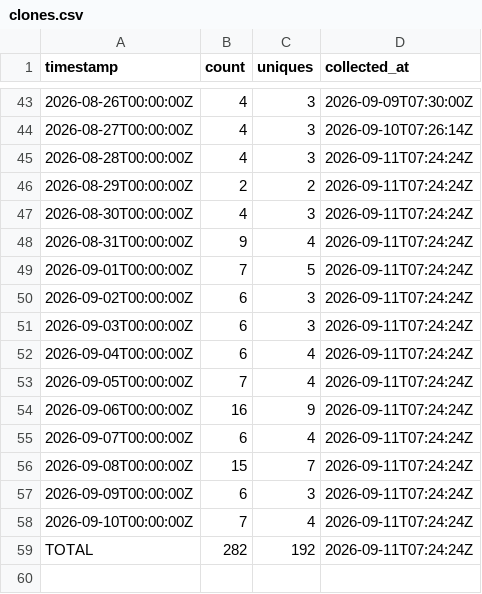
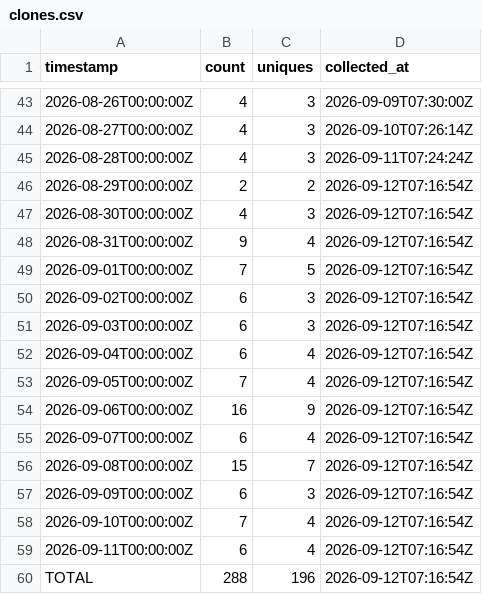
Before and after one commit to J-King-Dottie/pacific-links, a CSV file: github-traffic/clones.csv, drawn as a sheet; only a part is shown, gaps mark what is left out.

```diff
--- a/github-traffic/clones.csv
+++ b/github-traffic/clones.csv
@@ -45,15 +45,16 @@ timestamp,count,uniques,collected_at
 2026-08-28T00:00:00Z,4,3,2026-09-11T07:24:24Z
-2026-08-29T00:00:00Z,2,2,2026-09-11T07:24:24Z
-2026-08-30T00:00:00Z,4,3,2026-09-11T07:24:24Z
-2026-08-31T00:00:00Z,9,4,2026-09-11T07:24:24Z
-2026-09-01T00:00:00Z,7,5,2026-09-11T07:24:24Z
-2026-09-02T00:00:00Z,6,3,2026-09-11T07:24:24Z
-2026-09-03T00:00:00Z,6,3,2026-09-11T07:24:24Z
-2026-09-04T00:00:00Z,6,4,2026-09-11T07:24:24Z
-2026-09-05T00:00:00Z,7,4,2026-09-11T07:24:24Z
-2026-09-06T00:00:00Z,16,9,2026-09-11T07:24:24Z
-2026-09-07T00:00:00Z,6,4,2026-09-11T07:24:24Z
-2026-09-08T00:00:00Z,15,7,2026-09-11T07:24:24Z
-2026-09-09T00:00:00Z,6,3,2026-09-11T07:24:24Z
-2026-09-10T00:00:00Z,7,4,2026-09-11T07:24:24Z
-TOTAL,282,192,2026-09-11T07:24:24Z
+2026-08-29T00:00:00Z,2,2,2026-09-12T07:16:54Z
+2026-08-30T00:00:00Z,4,3,2026-09-12T07:16:54Z
+2026-08-31T00:00:00Z,9,4,2026-09-12T07:16:54Z
+2026-09-01T00:00:00Z,7,5,2026-09-12T07:16:54Z
+2026-09-02T00:00:00Z,6,3,2026-09-12T07:16:54Z
+2026-09-03T00:00:00Z,6,3,2026-09-12T07:16:54Z
+2026-09-04T00:00:00Z,6,4,2026-09-12T07:16:54Z
+2026-09-05T00:00:00Z,7,4,2026-09-12T07:16:54Z
+2026-09-06T00:00:00Z,16,9,2026-09-12T07:16:54Z
+2026-09-07T00:00:00Z,6,4,2026-09-12T07:16:54Z
+2026-09-08T00:00:00Z,15,7,2026-09-12T07:16:54Z
+2026-09-09T00:00:00Z,6,3,2026-09-12T07:16:54Z
+2026-09-10T00:00:00Z,7,4,2026-09-12T07:16:54Z
+2026-09-11T00:00:00Z,6,4,2026-09-12T07:16:54Z
+TOTAL,288,196,2026-09-12T07:16:54Z
```
Also changed, not shown: github-traffic/views.csv.
